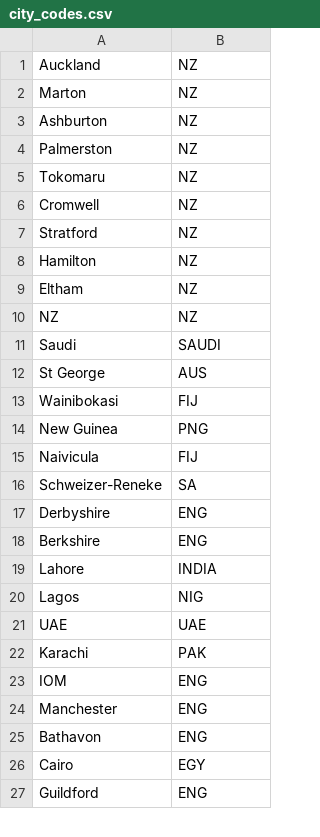
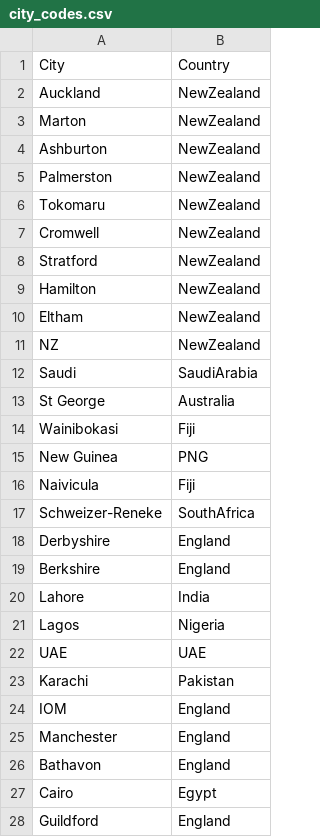
Before and after one commit to hautahi/Rugby-Wanderers, a CSV file: 2.clean/manual_adjustments/city_codes.csv, drawn as a sheet; only a part is shown; the diff covers the shown part only.

```diff
--- a/2.clean/manual_adjustments/city_codes.csv
+++ b/2.clean/manual_adjustments/city_codes.csv
@@ -1,27 +1,28 @@
-Auckland,NZ
-Marton,NZ
-Ashburton,NZ
-Palmerston,NZ
-Tokomaru,NZ
-Cromwell,NZ
-Stratford,NZ
-Hamilton,NZ
-Eltham,NZ
-NZ,NZ
-Saudi,SAUDI
-St George,AUS
-Wainibokasi,FIJ
+City,Country
+Auckland,NewZealand
+Marton,NewZealand
+Ashburton,NewZealand
+Palmerston,NewZealand
+Tokomaru,NewZealand
+Cromwell,NewZealand
+Stratford,NewZealand
+Hamilton,NewZealand
+Eltham,NewZealand
+NZ,NewZealand
+Saudi,SaudiArabia
+St George,Australia
+Wainibokasi,Fiji
 New Guinea,PNG
-Naivicula,FIJ
-Schweizer-Reneke,SA
-Derbyshire,ENG
-Berkshire,ENG
-Lahore,INDIA
-Lagos,NIG
+Naivicula,Fiji
+Schweizer-Reneke,SouthAfrica
+Derbyshire,England
+Berkshire,England
+Lahore,India
+Lagos,Nigeria
 UAE,UAE
-Karachi,PAK
-IOM,ENG
-Manchester,ENG
-Bathavon,ENG
-Cairo,EGY
-Guildford,ENG
+Karachi,Pakistan
+IOM,England
+Manchester,England
+Bathavon,England
+Cairo,Egypt
+Guildford,England
```
Also changed, not shown: 1 added row and 120 edited cells elsewhere in this file, 2.clean/manual_adjustments/country_codes.csv, 2.clean/manual_adjustments/player_codes.csv, 18 other files.
